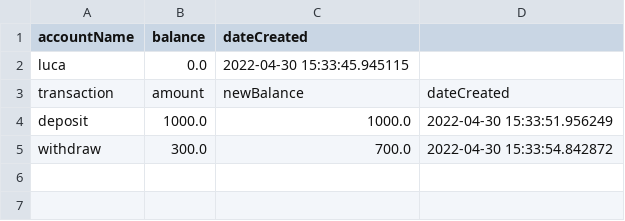
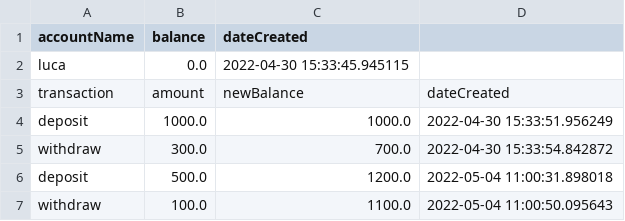
Before and after one commit to fedpre/bank-app-java, a CSV file: BankAppProject/accounts/luca.csv, drawn as a sheet; the diff names each change by its address in the sheet, - before the commit and + after, or states it on an @@ line.

```diff
--- a/BankAppProject/accounts/luca.csv
+++ b/BankAppProject/accounts/luca.csv
+row 6: deposit | 500.0 | 1200.0 | 2022-05-04 11:00:31.898018
+row 7: withdraw | 100.0 | 1100.0 | 2022-05-04 11:00:50.095643
```
Also changed, not shown: BankAppProject/accounts/cristina.csv, BankAppProject/accounts/federico.csv, 18 other files.
